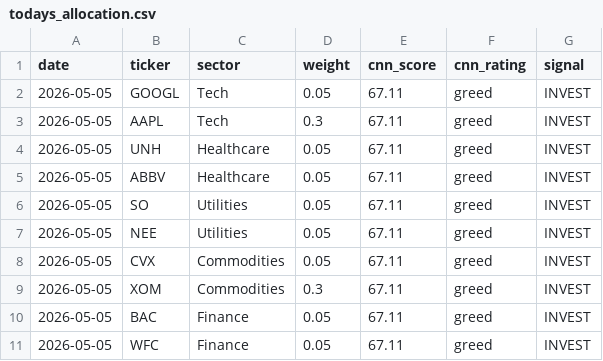
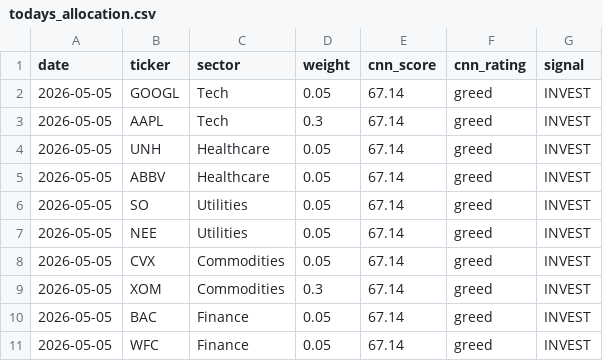
Before and after one commit to JAIDEEP-TRIP/portfolio-optimization, a CSV file: outputs/todays_allocation.csv, drawn as a sheet.

```diff
--- a/outputs/todays_allocation.csv
+++ b/outputs/todays_allocation.csv
@@ -1,11 +1,11 @@
 date,ticker,sector,weight,cnn_score,cnn_rating,signal
-2026-05-05,GOOGL,Tech,0.05,67.11,greed,INVEST
-2026-05-05,AAPL,Tech,0.3,67.11,greed,INVEST
-2026-05-05,UNH,Healthcare,0.05,67.11,greed,INVEST
-2026-05-05,ABBV,Healthcare,0.05,67.11,greed,INVEST
-2026-05-05,SO,Utilities,0.05,67.11,greed,INVEST
-2026-05-05,NEE,Utilities,0.05,67.11,greed,INVEST
-2026-05-05,CVX,Commodities,0.05,67.11,greed,INVEST
-2026-05-05,XOM,Commodities,0.3,67.11,greed,INVEST
-2026-05-05,BAC,Finance,0.05,67.11,greed,INVEST
-2026-05-05,WFC,Finance,0.05,67.11,greed,INVEST
+2026-05-05,GOOGL,Tech,0.05,67.14,greed,INVEST
+2026-05-05,AAPL,Tech,0.3,67.14,greed,INVEST
+2026-05-05,UNH,Healthcare,0.05,67.14,greed,INVEST
+2026-05-05,ABBV,Healthcare,0.05,67.14,greed,INVEST
+2026-05-05,SO,Utilities,0.05,67.14,greed,INVEST
+2026-05-05,NEE,Utilities,0.05,67.14,greed,INVEST
+2026-05-05,CVX,Commodities,0.05,67.14,greed,INVEST
+2026-05-05,XOM,Commodities,0.3,67.14,greed,INVEST
+2026-05-05,BAC,Finance,0.05,67.14,greed,INVEST
+2026-05-05,WFC,Finance,0.05,67.14,greed,INVEST
```
Also changed, not shown: outputs/portfolio_values.csv, outputs/summary.csv, 5 other files.
